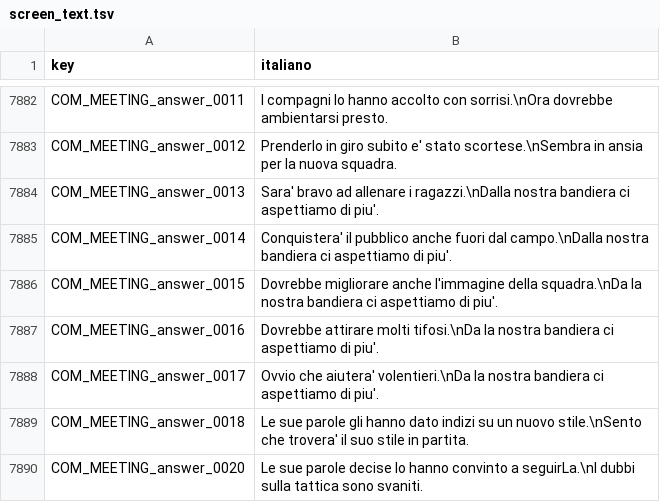
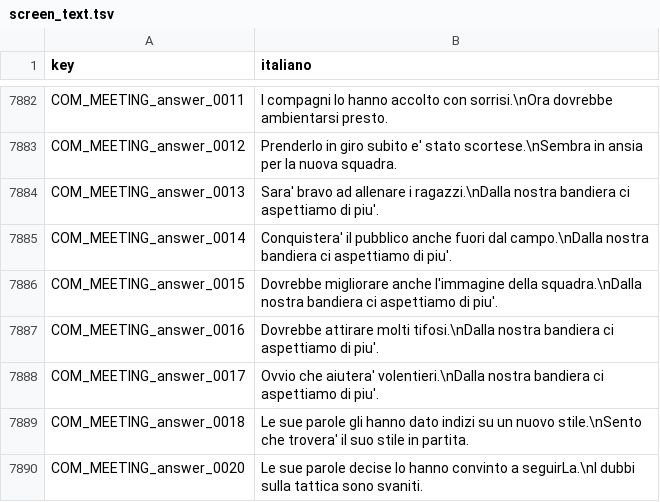
Before and after one commit to Forza-WCCF/Forza-WCCF, a TSV file: editions/2017-18/italian/screen_text.tsv, drawn as a sheet; only a part is shown, gaps mark what is left out.

Commit message:
fix(i18n): say Dalla nostra bandiera in every meeting answer

```diff
--- a/editions/2017-18/italian/screen_text.tsv
+++ b/editions/2017-18/italian/screen_text.tsv
@@ -7885,5 +7885,5 @@ COM_MEETING_answer_0013	Sara' bravo ad allenare i ragazzi.\nDalla nostra bandier
 COM_MEETING_answer_0014	Conquistera' il pubblico anche fuori dal campo.\nDalla nostra bandiera ci aspettiamo di piu'.
-COM_MEETING_answer_0015	Dovrebbe migliorare anche l'immagine della squadra.\nDa la nostra bandiera ci aspettiamo di piu'.
-COM_MEETING_answer_0016	Dovrebbe attirare molti tifosi.\nDa la nostra bandiera ci aspettiamo di piu'.
-COM_MEETING_answer_0017	Ovvio che aiutera' volentieri.\nDa la nostra bandiera ci aspettiamo di piu'.
+COM_MEETING_answer_0015	Dovrebbe migliorare anche l'immagine della squadra.\nDalla nostra bandiera ci aspettiamo di piu'.
+COM_MEETING_answer_0016	Dovrebbe attirare molti tifosi.\nDalla nostra bandiera ci aspettiamo di piu'.
+COM_MEETING_answer_0017	Ovvio che aiutera' volentieri.\nDalla nostra bandiera ci aspettiamo di piu'.
 COM_MEETING_answer_0018	Le sue parole gli hanno dato indizi su un nuovo stile.\nSento che trovera' il suo stile in partita.
```
